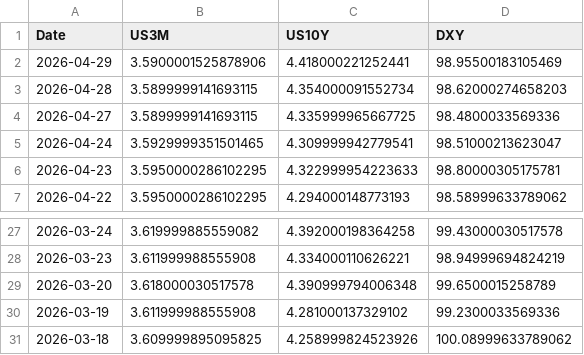
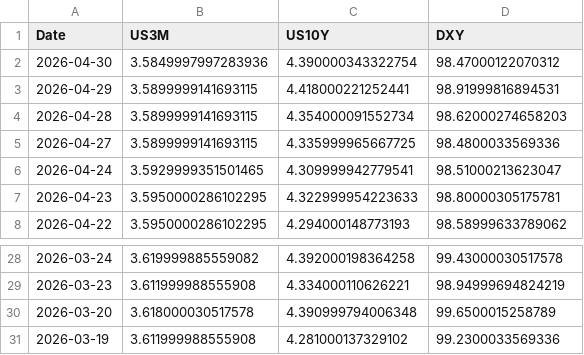
Before and after one commit to Mbnstk/market-data, a CSV file: us_market_30d_history.csv, drawn as a sheet; only a part is shown, gaps mark what is left out.

Commit message:
Market Update: 2026-04-30 14:05

```diff
--- a/us_market_30d_history.csv
+++ b/us_market_30d_history.csv
@@ -1,3 +1,4 @@
 Date,US3M,US10Y,DXY
-2026-04-29,3.5900001525878906,4.418000221252441,98.95500183105469
+2026-04-30,3.5849997997283936,4.390000343322754,98.47000122070312
+2026-04-29,3.5899999141693115,4.418000221252441,98.91999816894531
 2026-04-28,3.5899999141693115,4.354000091552734,98.62000274658203
@@ -30,2 +31 @@ Date,US3M,US10Y,DXY
 2026-03-19,3.611999988555908,4.281000137329102,99.2300033569336
-2026-03-18,3.609999895095825,4.258999824523926,100.08999633789062
```
